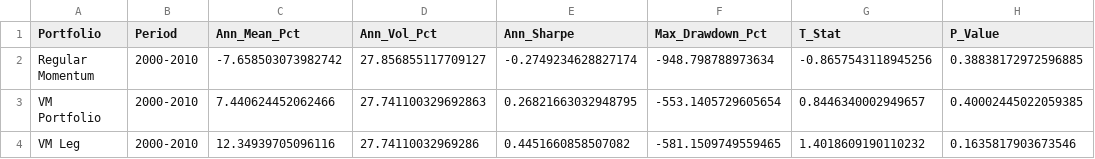
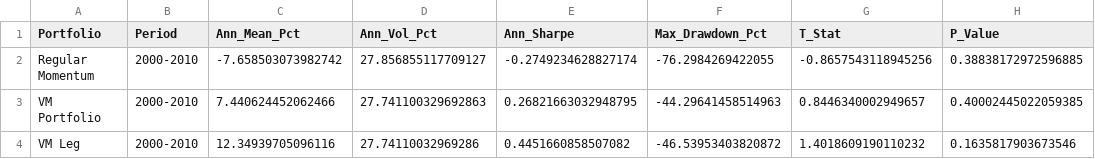
Before and after one commit to acrid2075/BotQ2025, a CSV file: csv/portfolio_stats_2000_2010.csv, drawn as a sheet; only a part is shown; the diff names each change by its address in the sheet, - before the commit and + after, or states it on an @@ line.

```diff
--- a/csv/portfolio_stats_2000_2010.csv
+++ b/csv/portfolio_stats_2000_2010.csv
-F2 (Max_Drawdown_Pct): -948.798788973634
+F2 (Max_Drawdown_Pct): -76.2984269422055
-F3 (Max_Drawdown_Pct): -553.1405729605654
+F3 (Max_Drawdown_Pct): -44.29641458514963
-F4 (Max_Drawdown_Pct): -581.1509749559465
+F4 (Max_Drawdown_Pct): -46.53953403820872
```
Also changed, not shown: csv/portfolio_stats_1980_2025.csv, csv/portfolio_stats_2011_2017.csv, 7 other files.
